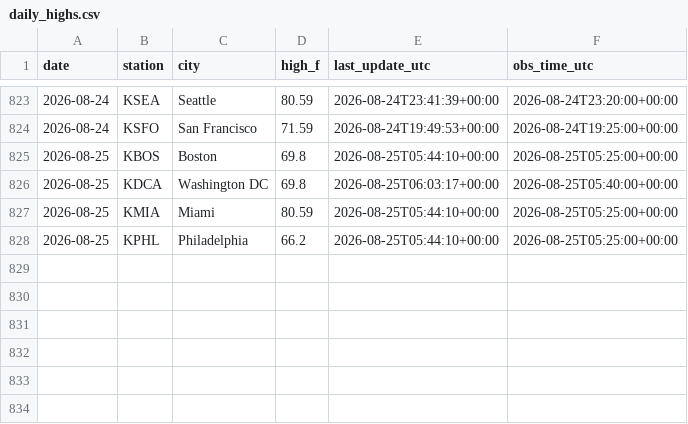
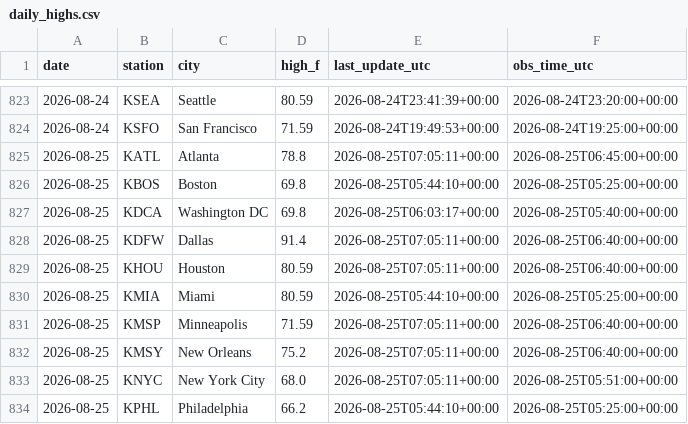
Before and after one commit to chrisscott2526-prog/Weather-Bot, a CSV file: daily_highs.csv, drawn as a sheet; only a part is shown, gaps mark what is left out.

```diff
--- a/daily_highs.csv
+++ b/daily_highs.csv
@@ -824,5 +824,11 @@ date,station,city,high_f,last_update_utc,obs_time_utc
 2026-08-24,KSFO,San Francisco,71.59,2026-08-24T19:49:53+00:00,2026-08-24T19:25:00+00:00
+2026-08-25,KATL,Atlanta,78.8,2026-08-25T07:05:11+00:00,2026-08-25T06:45:00+00:00
 2026-08-25,KBOS,Boston,69.8,2026-08-25T05:44:10+00:00,2026-08-25T05:25:00+00:00
 2026-08-25,KDCA,Washington DC,69.8,2026-08-25T06:03:17+00:00,2026-08-25T05:40:00+00:00
+2026-08-25,KDFW,Dallas,91.4,2026-08-25T07:05:11+00:00,2026-08-25T06:40:00+00:00
+2026-08-25,KHOU,Houston,80.59,2026-08-25T07:05:11+00:00,2026-08-25T06:40:00+00:00
 2026-08-25,KMIA,Miami,80.59,2026-08-25T05:44:10+00:00,2026-08-25T05:25:00+00:00
+2026-08-25,KMSP,Minneapolis,71.59,2026-08-25T07:05:11+00:00,2026-08-25T06:40:00+00:00
+2026-08-25,KMSY,New Orleans,75.2,2026-08-25T07:05:11+00:00,2026-08-25T06:40:00+00:00
+2026-08-25,KNYC,New York City,68.0,2026-08-25T07:05:11+00:00,2026-08-25T05:51:00+00:00
 2026-08-25,KPHL,Philadelphia,66.2,2026-08-25T05:44:10+00:00,2026-08-25T05:25:00+00:00
```
Also changed, not shown: 1 other file.
